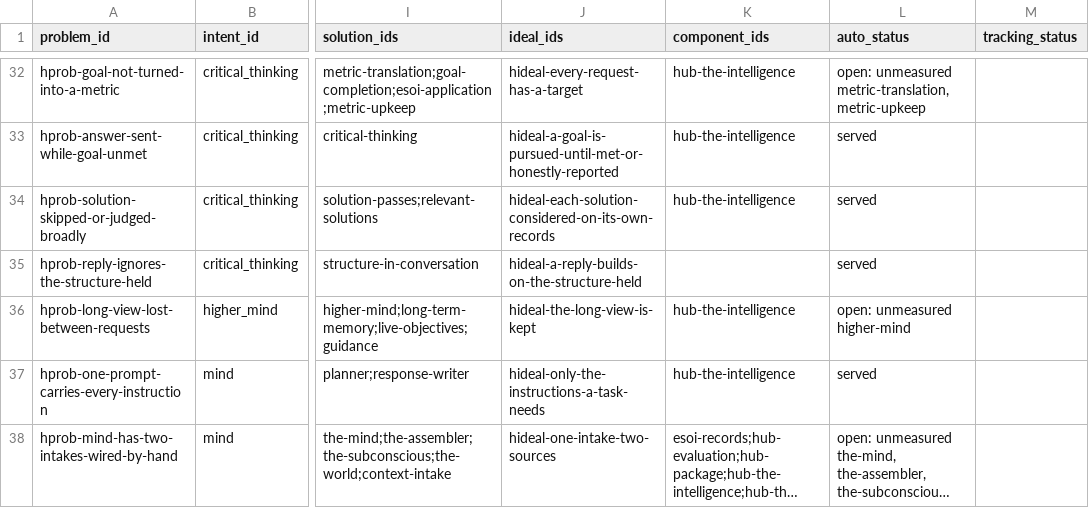
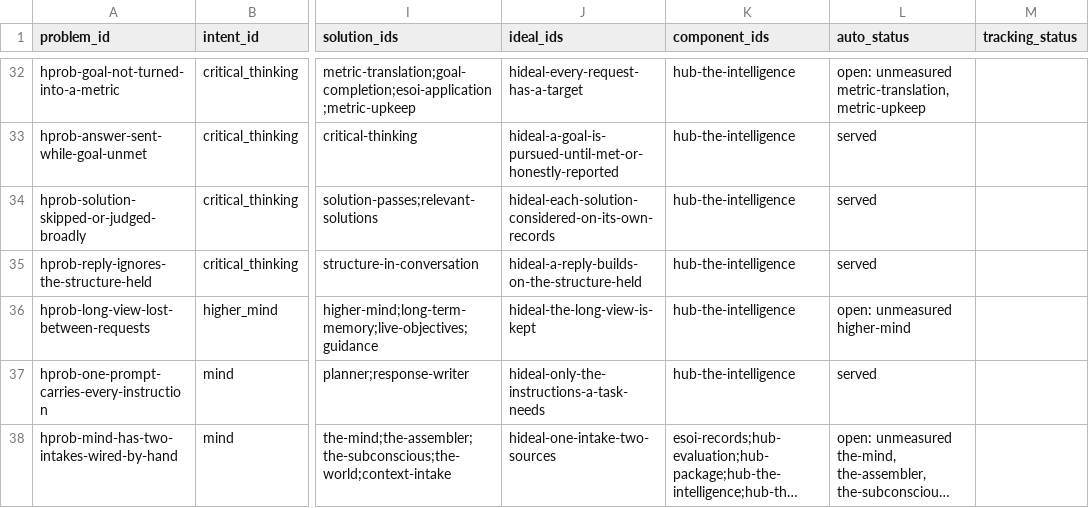
Before and after one commit to SpiritualData/ai-hub-of-hubs-structure, a CSV file: esoi/tracker/problems.csv, drawn as a sheet; only a part is shown, gaps mark what is left out; long unchanged cells end in …; the diff names each change by its address in the sheet, - before the commit and + after, or states it on an @@ line.

```diff
--- a/esoi/tracker/problems.csv
+++ b/esoi/tracker/problems.csv
-K35 (component_ids): (empty)
+K35 (component_ids): hub-the-intelligence
```
Also changed, not shown: esoi/tracker/metrics.csv, esoi/tracker/solutions.csv, 24 other files.
